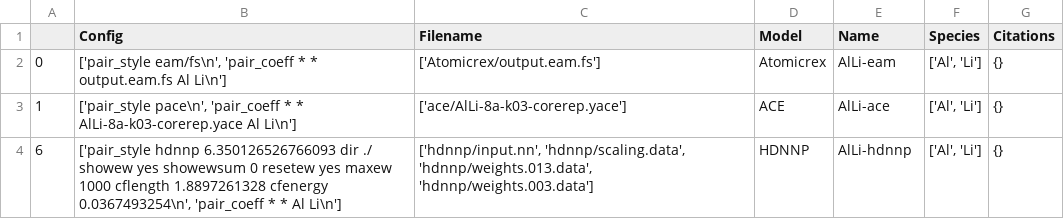
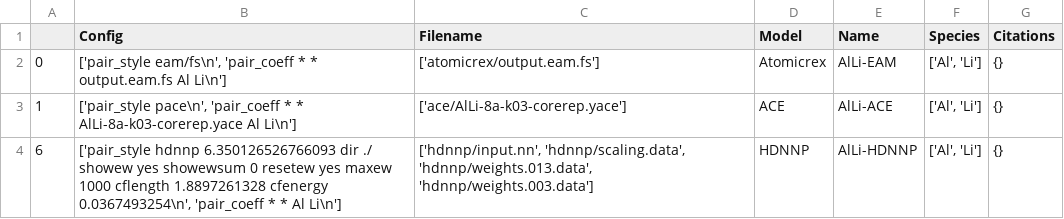
Before and after one commit to pyiron/potential_publication, a CSV file: resources/lammps/potentials/potentials_lammps.csv, drawn as a sheet.

Commit message:
update potentials

```diff
--- a/resources/lammps/potentials/potentials_lammps.csv
+++ b/resources/lammps/potentials/potentials_lammps.csv
@@ -1,4 +1,4 @@
 ,Config,Filename,Model,Name,Species,Citations
-0,"['pair_style eam/fs\n', 'pair_coeff * * output.eam.fs Al Li\n']",['Atomicrex/output.eam.fs'],Atomicrex,AlLi-eam,"['Al', 'Li']",{}
-1,"['pair_style pace\n', 'pair_coeff * * AlLi-8a-k03-corerep.yace Al Li\n']",['ace/AlLi-8a-k03-corerep.yace'],ACE,AlLi-ace,"['Al', 'Li']",{}
-6,"['pair_style hdnnp 6.350126526766093 dir ./ showew yes showewsum 0 resetew yes maxew 1000 cflength 1.8897261328 cfenergy 0.0367493254\n', 'pair_coeff * * Al Li\n']","['hdnnp/input.nn', 'hdnnp/scaling.data', 'hdnnp/weights.013.data', 'hdnnp/weights.003.data']",HDNNP,AlLi-hdnnp,"['Al', 'Li']",{}
+0,"['pair_style eam/fs\n', 'pair_coeff * * output.eam.fs Al Li\n']",['atomicrex/output.eam.fs'],Atomicrex,AlLi-EAM,"['Al', 'Li']",{}
+1,"['pair_style pace\n', 'pair_coeff * * AlLi-8a-k03-corerep.yace Al Li\n']",['ace/AlLi-8a-k03-corerep.yace'],ACE,AlLi-ACE,"['Al', 'Li']",{}
+6,"['pair_style hdnnp 6.350126526766093 dir ./ showew yes showewsum 0 resetew yes maxew 1000 cflength 1.8897261328 cfenergy 0.0367493254\n', 'pair_coeff * * Al Li\n']","['hdnnp/input.nn', 'hdnnp/scaling.data', 'hdnnp/weights.013.data', 'hdnnp/weights.003.data']",HDNNP,AlLi-HDNNP,"['Al', 'Li']",{}
```
Also changed, not shown: 1 other file.
